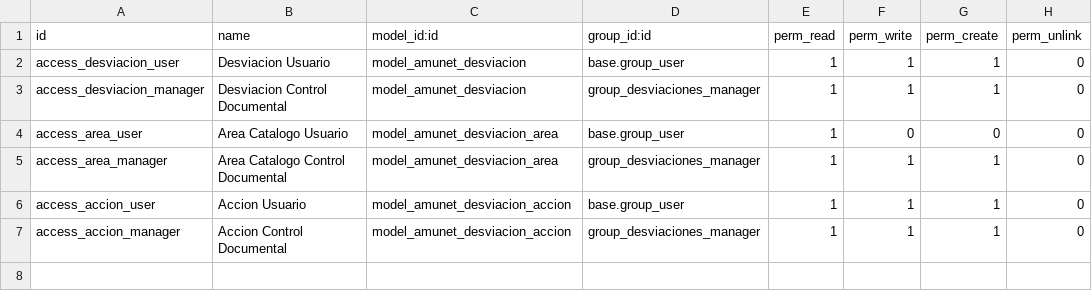
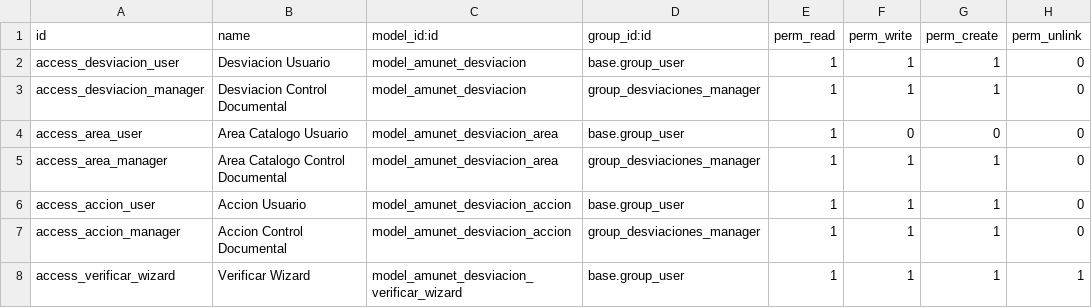
Before and after one commit to feruap/odoo-iso, a CSV file: addons/amunet_desviaciones/security/ir.model.access.csv, drawn as a sheet.

```diff
--- a/addons/amunet_desviaciones/security/ir.model.access.csv
+++ b/addons/amunet_desviaciones/security/ir.model.access.csv
@@ -7 +7,2 @@ access_accion_user,Accion Usuario,model_amunet_desviacion_accion,base.group_user
 access_accion_manager,Accion Control Documental,model_amunet_desviacion_accion,group_desviaciones_manager,1,1,1,0
+access_verificar_wizard,Verificar Wizard,model_amunet_desviacion_verificar_wizard,base.group_user,1,1,1,1
```
Also changed, not shown: 4 other files.
